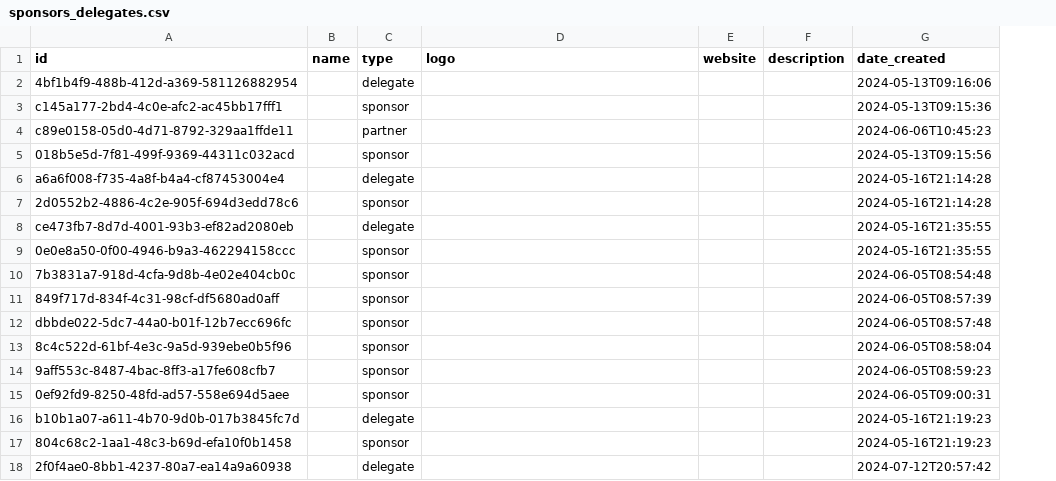
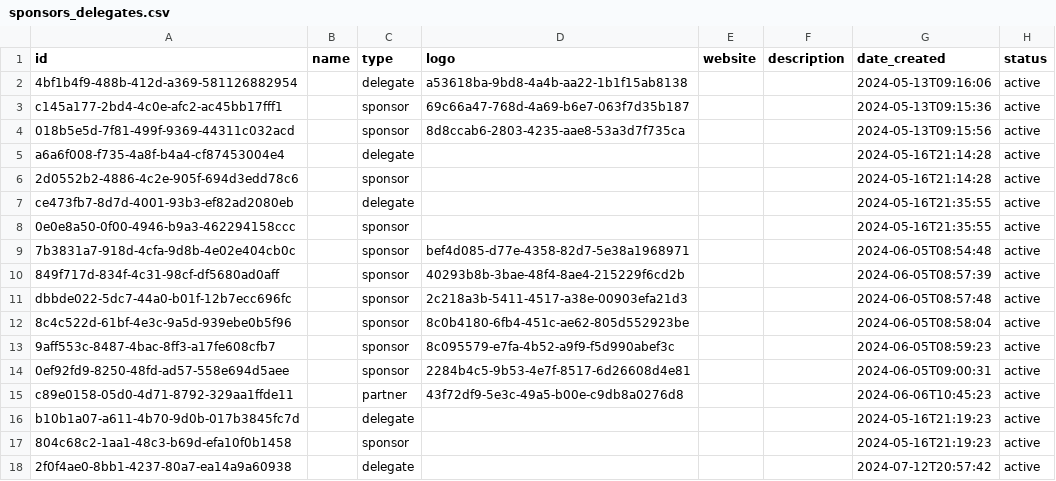
Before and after one commit to constructafrica/constructafrica-cms, a CSV file: migrations/csv/sponsors_delegates.csv, drawn as a sheet; only a part is shown; removed rows and columns are numbered as before the commit, all else as after; the diff covers the shown part only; the diff names each change by its address in the sheet, - before the commit and + after, or states it on an @@ line.

```diff
--- a/migrations/csv/sponsors_delegates.csv
+++ b/migrations/csv/sponsors_delegates.csv
+column H (status), rows 2-14: all active; rows 16-18: all active
-D2 (logo): (empty)
+D2 (logo): a53618ba-9bd8-4a4b-aa22-1b1f15ab8138
-D3 (logo): (empty)
+D3 (logo): 69c66a47-768d-4a69-b6e7-063f7d35b187
-row 4: c89e0158-05d0-4d71-8792-329aa1ffde11 |  | partner |  |  |  | 2024-06-06T10:45:23
-D4 (logo): (empty)
+D4 (logo): 8d8ccab6-2803-4235-aae8-53a3d7f735ca
-D9 (logo): (empty)
+D9 (logo): bef4d085-d77e-4358-82d7-5e38a1968971
-D10 (logo): (empty)
+D10 (logo): 40293b8b-3bae-48f4-8ae4-215229f6cd2b
-D11 (logo): (empty)
+D11 (logo): 2c218a3b-5411-4517-a38e-00903efa21d3
-D12 (logo): (empty)
+D12 (logo): 8c0b4180-6fb4-451c-ae62-805d552923be
-D13 (logo): (empty)
+D13 (logo): 8c095579-e7fa-4b52-a9f9-f5d990abef3c
-D14 (logo): (empty)
+D14 (logo): 2284b4c5-9b53-4e7f-8517-6d26608d4e81
+row 15: c89e0158-05d0-4d71-8792-329aa1ffde11 |  | partner | 43f72df9-5e3c-49a5-b00e-c9db8a0276d8 |  |  | 2024-06-06T10:45:23 | active
```
Also changed, not shown: 36 added rows elsewhere in this file, 20 other files.
